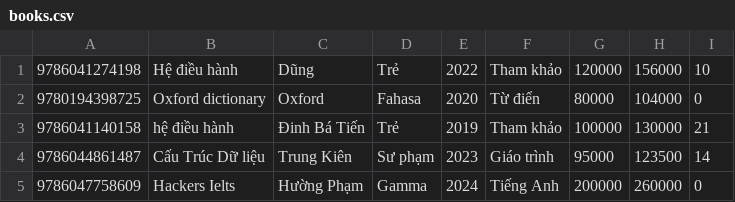
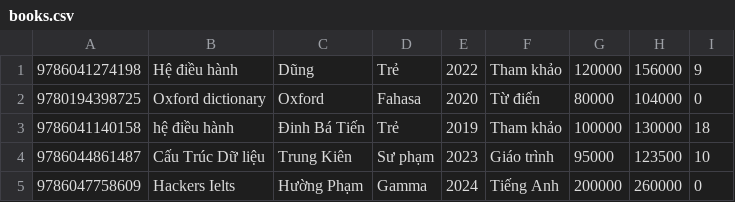
Before and after one commit to hainguyen2703/QuanLyNhaSach, a CSV file: books.csv, drawn as a sheet.

```diff
--- a/books.csv
+++ b/books.csv
@@ -1,5 +1,5 @@
-9786041274198|Hệ điều hành|Dũng|Trẻ|2022|Tham khảo|120000|156000|10
+9786041274198|Hệ điều hành|Dũng|Trẻ|2022|Tham khảo|120000|156000|9
 9780194398725|Oxford dictionary|Oxford|Fahasa|2020|Từ điển|80000|104000|0
-9786041140158|hệ điều hành|Đinh Bá Tiến|Trẻ|2019|Tham khảo|100000|130000|21
-9786044861487|Cấu Trúc Dữ liệu|Trung Kiên|Sư phạm|2023|Giáo trình|95000|123500|14
+9786041140158|hệ điều hành|Đinh Bá Tiến|Trẻ|2019|Tham khảo|100000|130000|18
+9786044861487|Cấu Trúc Dữ liệu|Trung Kiên|Sư phạm|2023|Giáo trình|95000|123500|10
 9786047758609|Hackers Ielts|Hường Phạm|Gamma|2024|Tiếng Anh|200000|260000|0
```
Also changed, not shown: 10 other files.
